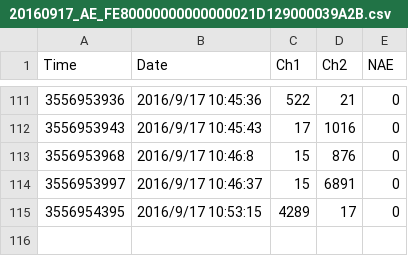
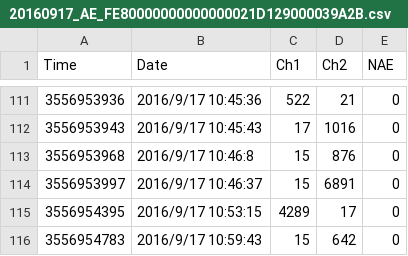
Before and after one commit to srsplabo/srsp_data, a CSV file: 129000039A2B/basic_data/20160917_AE_FE80000000000000021D129000039A2B.csv, drawn as a sheet; only a part is shown, gaps mark what is left out.

```diff
--- a/129000039A2B/basic_data/20160917_AE_FE80000000000000021D129000039A2B.csv
+++ b/129000039A2B/basic_data/20160917_AE_FE80000000000000021D129000039A2B.csv
@@ -115 +115,2 @@ Time, Date, Ch1, Ch2, NAE
 3556954395,2016/9/17 10:53:15,4289,17,0
+3556954783,2016/9/17 10:59:43,15,642,0
```
Also changed, not shown: 129000039A2B/daily_clock_report/20160911_AE_129000039A2B.csv, 129000039A2B/hourly_report/201609_AE_129000039A2B.csv, 2 other files.
